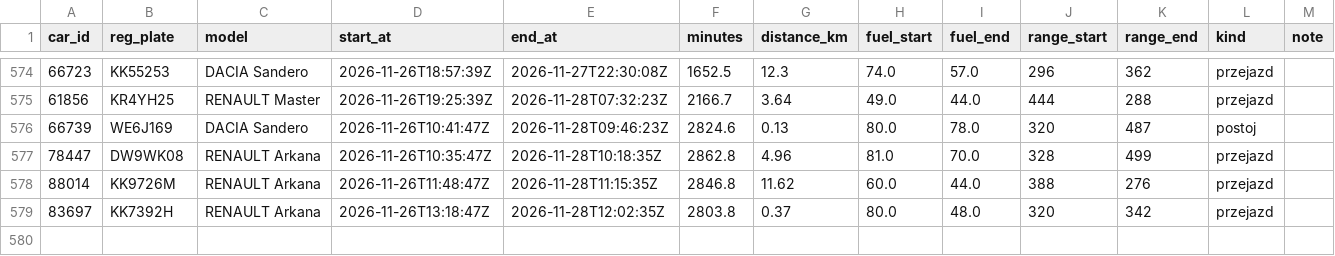
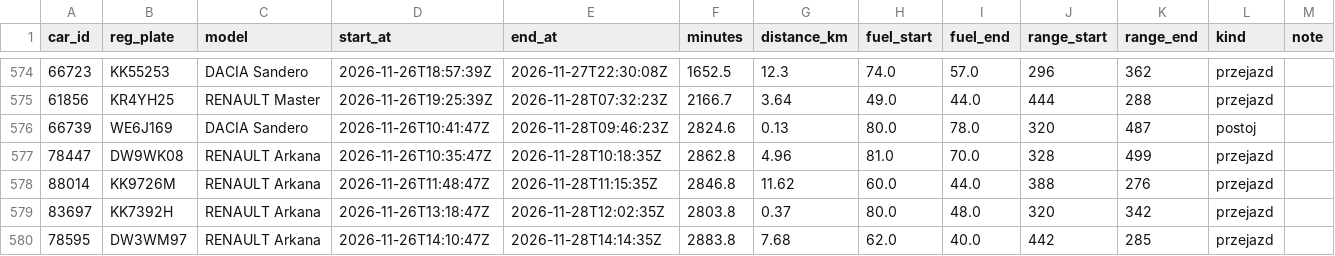
Before and after one commit to szymonslazak-rgb/traficar-warszawa, a CSV file: data/trips/2026-11-26.csv, drawn as a sheet; only a part is shown, gaps mark what is left out; the diff names each change by its address in the sheet, - before the commit and + after, or states it on an @@ line.

```diff
--- a/data/trips/2026-11-26.csv
+++ b/data/trips/2026-11-26.csv
+row 580: 78595 | DW3WM97 | RENAULT Arkana | 2026-11-26T14:10:47Z | 2026-11-28T14:14:35Z | 2883.8 | 7.68 | 62.0 | 40.0 | 442 | 285 | przejazd
```
Also changed, not shown: data/reads/2026-11-28.csv, data/trips/2026-11-28.csv, 5 other files.
